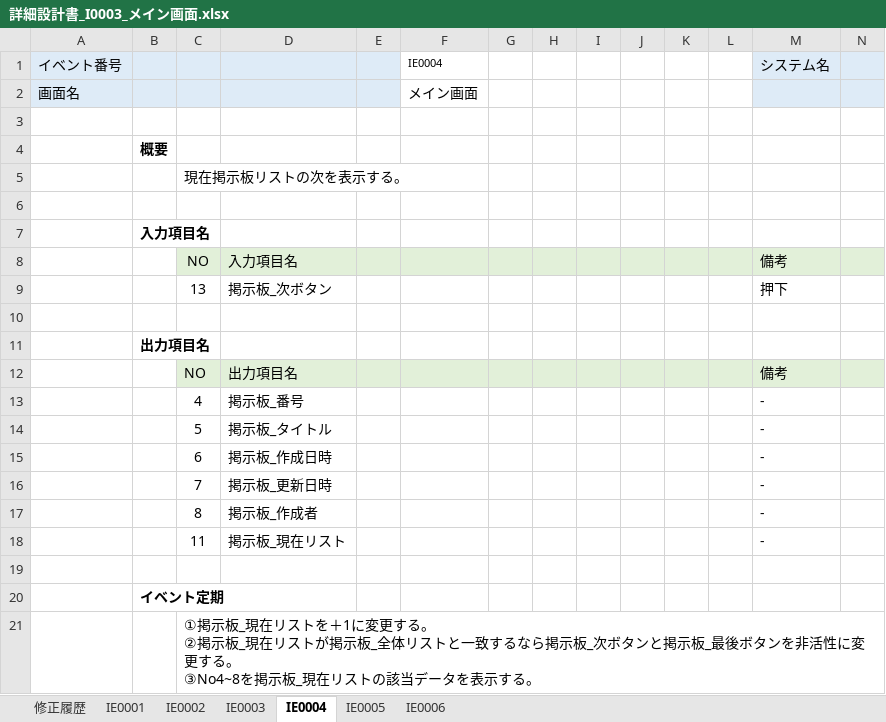
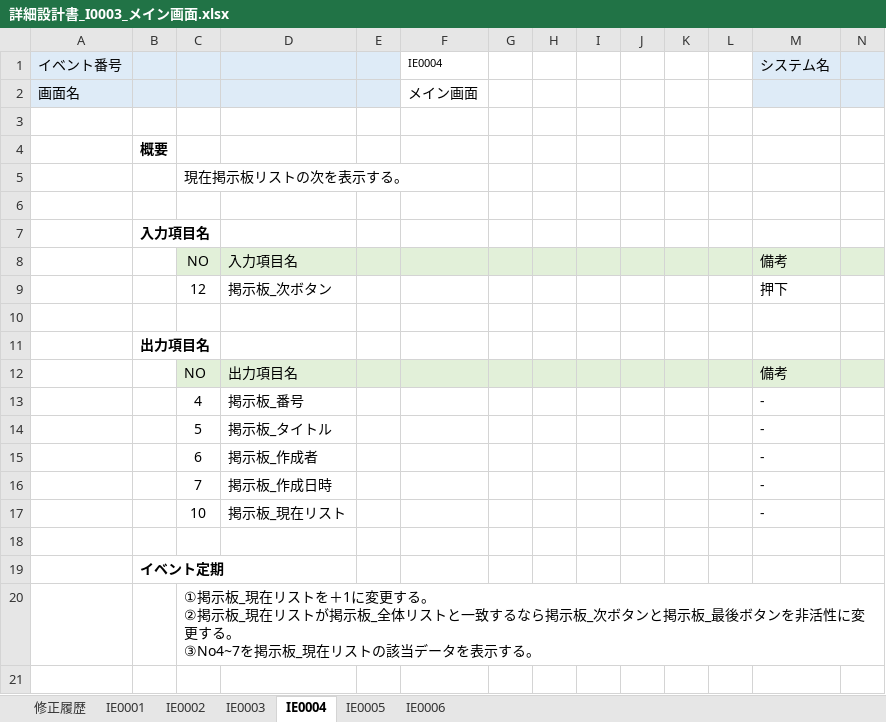
Before and after one commit to Inung4065/ISS_mini_project, an Excel workbook: report/詳細設計書/詳細設計書_I0003_メイン画面.xlsx, sheet IE0004, drawn as a sheet; only a part is shown; values as stored, in another font and other column widths than the file's, no borders; removed rows and columns are numbered as before the commit, all else as after; rows hold the shown columns only; ↵ is a line break in a cell; the diff names each change by its address in the sheet, - before the commit and + after, or states it on an @@ line.

```diff
--- a/report/詳細設計書/詳細設計書_I0003_メイン画面.xlsx (sheet IE0004)
+++ b/report/詳細設計書/詳細設計書_I0003_メイン画面.xlsx (sheet IE0004)
-C9: 13
+C9: 12
-D15: 掲示板_作成日時
+D15: 掲示板_作成者
-D16: 掲示板_更新日時
+D16: 掲示板_作成日時
-row 17:  |  | 8 | 掲示板_作成者 |  |  |  |  |  |  |  |  | -
-C17: 11
+C17: 10
-C20: …する。 ↵ ③No4~8を掲示板…
+C20: …する。 ↵ ③No4~7を掲示板…
```
Also changed, not shown: sheet IE0005, sheet IE0002, sheet IE0003, sheet IE0001, sheet IE0006, report/テーブル一覧.xlsx, report/基本設計書/基本設計書_I0003_メイン画面.xlsx, 5 other files.
